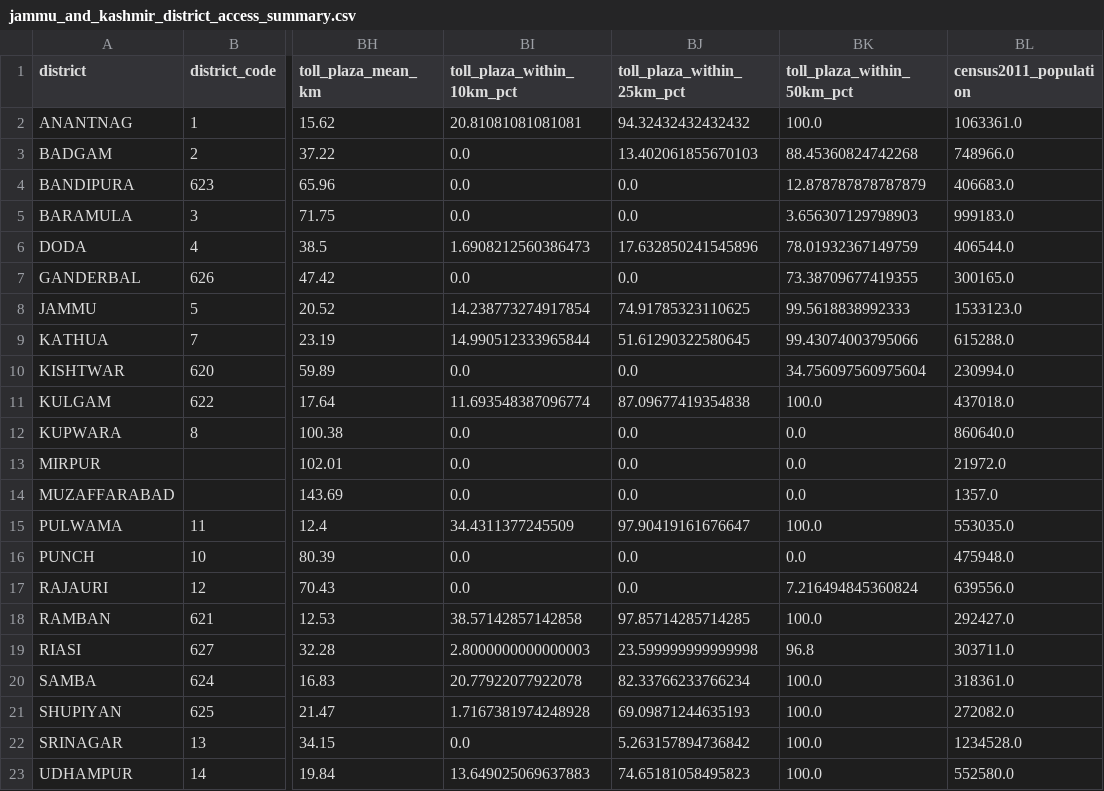
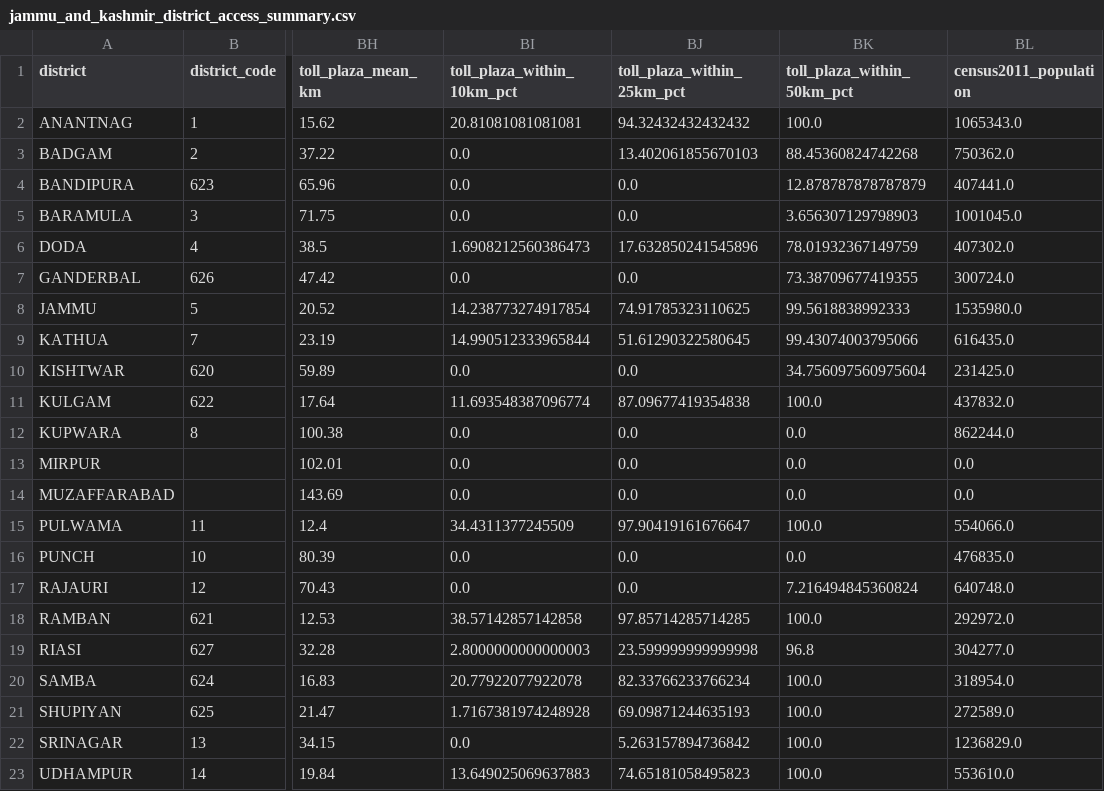
Before and after one commit to subhams07/gisindia4logistics, a CSV file: data/analysis/jammu_and_kashmir_district_access_summary.csv, drawn as a sheet; only a part is shown, gaps mark what is left out; the diff covers the shown part only; the diff names each change by its address in the sheet, - before the commit and + after, or states it on an @@ line.

```diff
--- a/data/analysis/jammu_and_kashmir_district_access_summary.csv
+++ b/data/analysis/jammu_and_kashmir_district_access_summary.csv
-BL2 (census2011_population): 1063361.0
+BL2 (census2011_population): 1065343.0
-BL3 (census2011_population): 748966.0
+BL3 (census2011_population): 750362.0
-BL4 (census2011_population): 406683.0
+BL4 (census2011_population): 407441.0
-BL5 (census2011_population): 999183.0
+BL5 (census2011_population): 1001045.0
-BL6 (census2011_population): 406544.0
+BL6 (census2011_population): 407302.0
-BL7 (census2011_population): 300165.0
+BL7 (census2011_population): 300724.0
-BL8 (census2011_population): 1533123.0
+BL8 (census2011_population): 1535980.0
-BL9 (census2011_population): 615288.0
+BL9 (census2011_population): 616435.0
-BL10 (census2011_population): 230994.0
+BL10 (census2011_population): 231425.0
-BL11 (census2011_population): 437018.0
+BL11 (census2011_population): 437832.0
-BL12 (census2011_population): 860640.0
+BL12 (census2011_population): 862244.0
-BL13 (census2011_population): 21972.0
+BL13 (census2011_population): 0.0
-BL14 (census2011_population): 1357.0
+BL14 (census2011_population): 0.0
-BL15 (census2011_population): 553035.0
+BL15 (census2011_population): 554066.0
-BL16 (census2011_population): 475948.0
+BL16 (census2011_population): 476835.0
-BL17 (census2011_population): 639556.0
+BL17 (census2011_population): 640748.0
-BL18 (census2011_population): 292427.0
+BL18 (census2011_population): 292972.0
-BL19 (census2011_population): 303711.0
+BL19 (census2011_population): 304277.0
-BL20 (census2011_population): 318361.0
+BL20 (census2011_population): 318954.0
-BL21 (census2011_population): 272082.0
+BL21 (census2011_population): 272589.0
-BL22 (census2011_population): 1234528.0
+BL22 (census2011_population): 1236829.0
-BL23 (census2011_population): 552580.0
+BL23 (census2011_population): 553610.0
```
Also changed, not shown: 13 edited cells elsewhere in this file, data/analysis/chhattisgarh_district_access_summary.csv, data/analysis/india_district_access_summary.csv, 6 other files.
